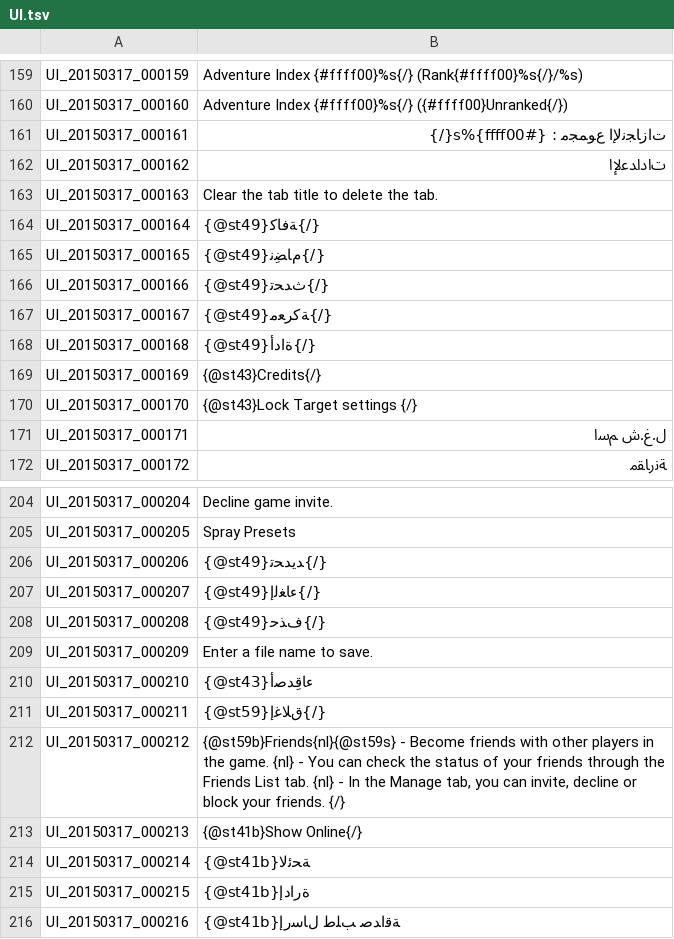
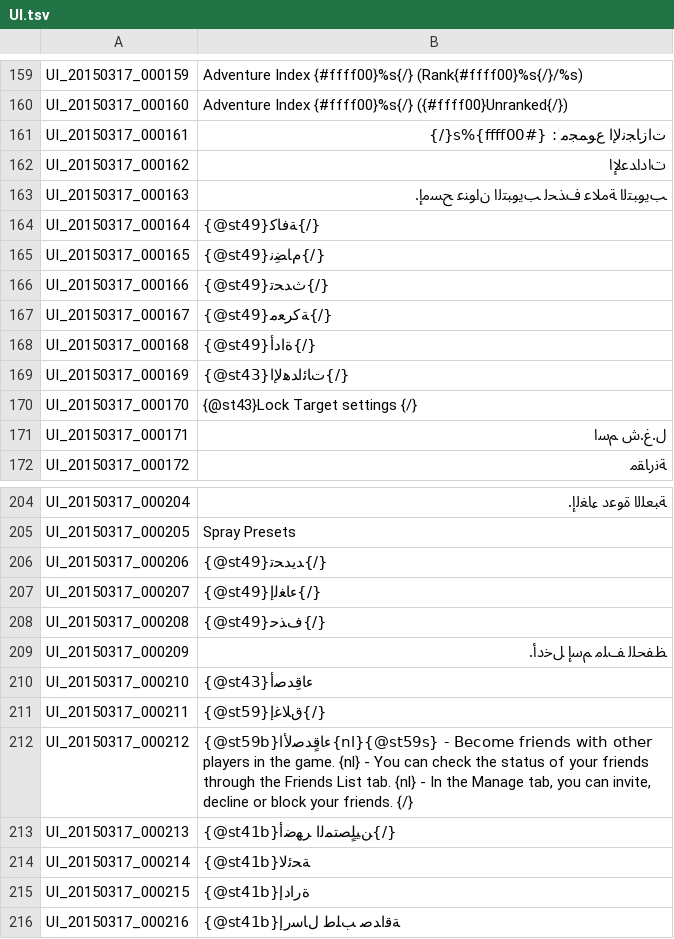
Before and after one commit to tersnetwork/TreeofSaviorAR, a TSV file: UI.tsv, drawn as a sheet; only a part is shown, gaps mark what is left out; the diff covers the shown part only; the diff names each change by its address in the sheet, - before the commit and + after, or states it on an @@ line.

```diff
--- a/UI.tsv
+++ b/UI.tsv
-B163: Clear the tab title to delete the tab.
+B163: ﺐﻳﻮﺒﺘﻟﺍ ﺔﻣﻼﻋ ﻑﺬﺤﻟ ﺐﻳﻮﺒﺘﻟﺍ ﻥﺍﻮﻨﻋ ﺢﺴﻣﺇ.
-B169: {@st43}Credits{/}
+B169: {@st43}ﺕﺎﺋﺍﺪﻫﻹﺍ{/}
-B204: Decline game invite.
+B204: ﺔﺒﻌﻠﻟﺍ ﺓﻮﻋﺩ ﺀﺎﻐﻟﺇ.
-B209: Enter a file name to save.
+B209: ﻆﻔﺤﻠﻟ ﻒﻠﻣ ﻢﺳﺇ ﻞﺧﺩﺃ.
-B212: {@st59b}Friends{nl}{@st59s} - Become…
+B212: {@st59b}ﺀﺎﻗٍﺪﺻﻷﺍ{nl}{@st59s} - Become…
-B213: {@st41b}Show Online{/}
+B213: {@st41b}ﻦﻴﻠٍﺼﺘﻤﻟﺍ ﺮﻬﺿﺃ{/}
```
Also changed, not shown: 16 edited cells elsewhere in this file.
